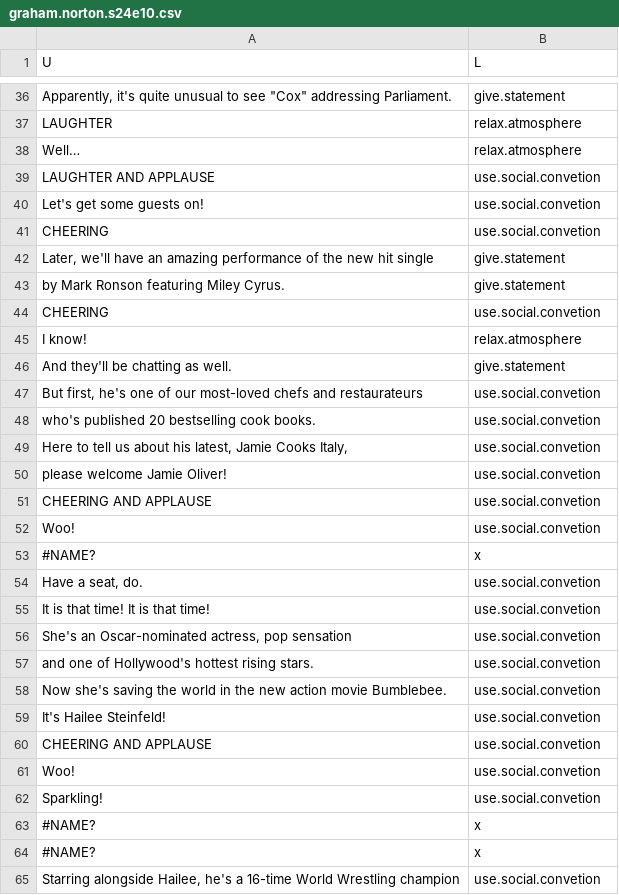
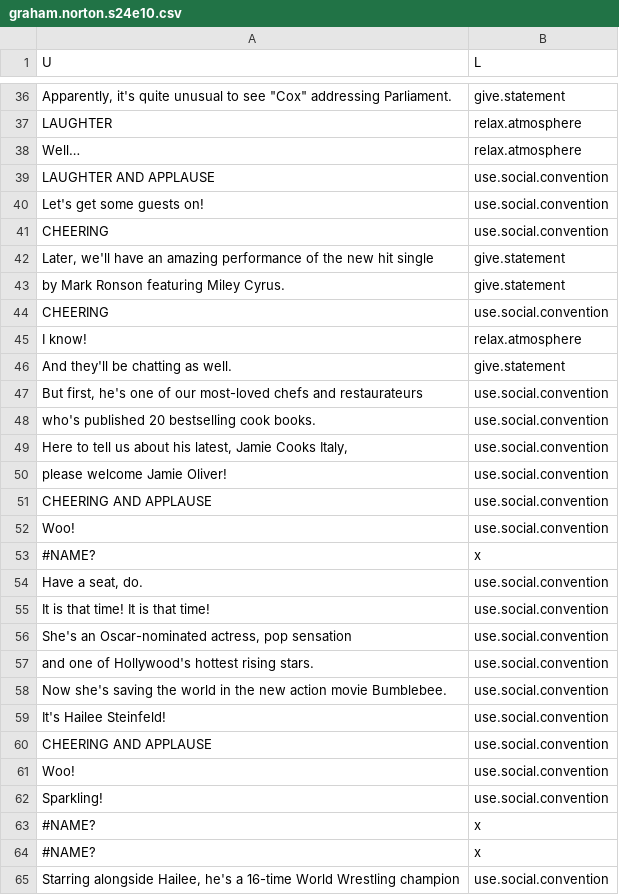
Before and after one commit to kensekense/Masters-Thesis, a CSV file: data/graham.norton.s24e10.csv, drawn as a sheet; only a part is shown, gaps mark what is left out; the diff covers the shown part only.

```diff
--- a/data/graham.norton.s24e10.csv
+++ b/data/graham.norton.s24e10.csv
@@ -38,28 +38,28 @@ LAUGHTER,relax.atmosphere
 Well…,relax.atmosphere
-LAUGHTER AND APPLAUSE,use.social.convetion
-Let's get some guests on!,use.social.convetion
-CHEERING,use.social.convetion
+LAUGHTER AND APPLAUSE,use.social.convention
+Let's get some guests on!,use.social.convention
+CHEERING,use.social.convention
 "Later, we'll have an amazing performance of the new hit single",give.statement
 by Mark Ronson featuring Miley Cyrus.,give.statement
-CHEERING,use.social.convetion
+CHEERING,use.social.convention
 I know!,relax.atmosphere
 And they'll be chatting as well.,give.statement
-"But first, he's one of our most-loved chefs and restaurateurs",use.social.convetion
-who's published 20 bestselling cook books.,use.social.convetion
-"Here to tell us about his latest, Jamie Cooks Italy,",use.social.convetion
-please welcome Jamie Oliver!,use.social.convetion
-CHEERING AND APPLAUSE,use.social.convetion
-Woo!,use.social.convetion
+"But first, he's one of our most-loved chefs and restaurateurs",use.social.convention
+who's published 20 bestselling cook books.,use.social.convention
+"Here to tell us about his latest, Jamie Cooks Italy,",use.social.convention
+please welcome Jamie Oliver!,use.social.convention
+CHEERING AND APPLAUSE,use.social.convention
+Woo!,use.social.convention
 #NAME?,x
-"Have a seat, do.",use.social.convetion
-It is that time! It is that time!,use.social.convetion
-"She's an Oscar-nominated actress, pop sensation",use.social.convetion
-and one of Hollywood's hottest rising stars.,use.social.convetion
-Now she's saving the world in the new action movie Bumblebee.,use.social.convetion
-It's Hailee Steinfeld!,use.social.convetion
-CHEERING AND APPLAUSE,use.social.convetion
-Woo!,use.social.convetion
-Sparkling!,use.social.convetion
+"Have a seat, do.",use.social.convention
+It is that time! It is that time!,use.social.convention
+"She's an Oscar-nominated actress, pop sensation",use.social.convention
+and one of Hollywood's hottest rising stars.,use.social.convention
+Now she's saving the world in the new action movie Bumblebee.,use.social.convention
+It's Hailee Steinfeld!,use.social.convention
+CHEERING AND APPLAUSE,use.social.convention
+Woo!,use.social.convention
+Sparkling!,use.social.convention
 #NAME?,x
 #NAME?,x
-"Starring alongside Hailee, he's a 16-time World Wrestling champion",use.social.convetion
+"Starring alongside Hailee, he's a 16-time World Wrestling champion",use.social.convention
```
Also changed, not shown: 121 edited cells elsewhere in this file, 4 other files.
